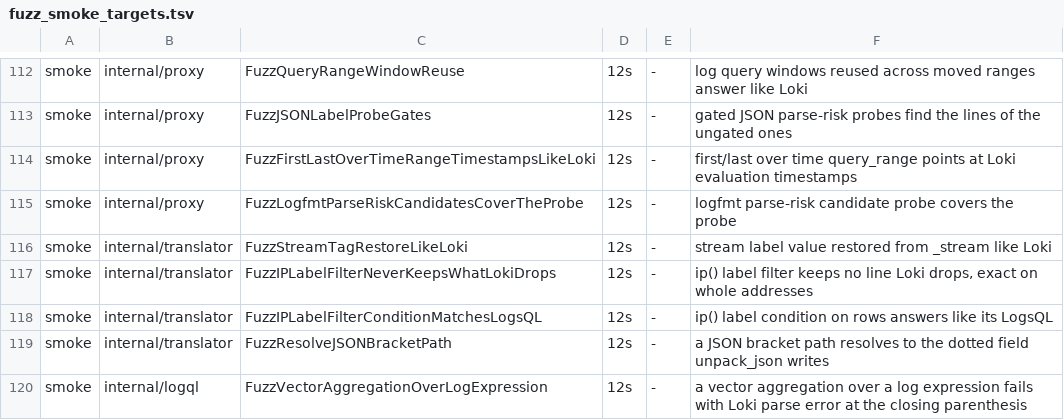
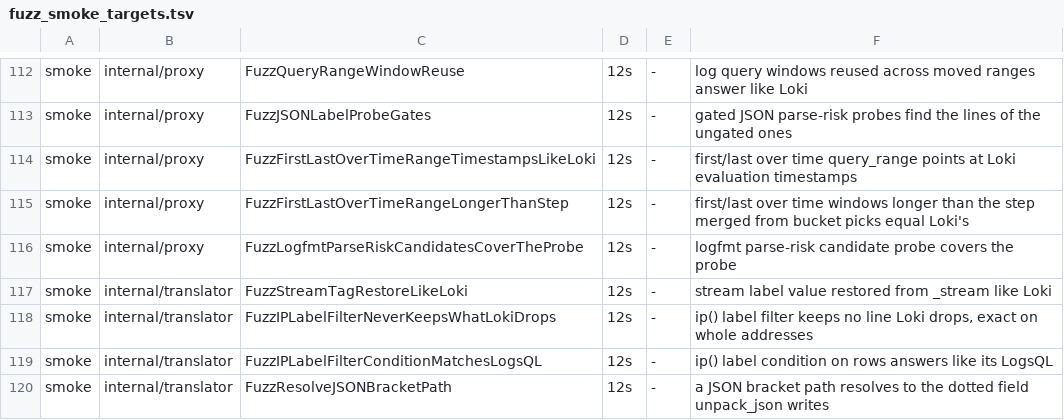
Before and after one commit to ReliablyObserve/loki-vl-proxy, a TSV file: scripts/ci/fuzz_smoke_targets.tsv, drawn as a sheet; only a part is shown, gaps mark what is left out; the shorter side is filled out with more unchanged rows; the diff names each change by its address in the sheet, - before the commit and + after, or states it on an @@ line.

Commit message:
fix: first and last over time answer Loki's window for a range longer than the step
first_over_time and last_over_time over an unwrapped label on query_range read
one VictoriaLogs step bucket per point, so with a range longer than the step a
point held the step before it, not Loki's window (t-range, t]: first took the
first line of the last step, and last lost its point or took an older line when
the last step held no line.

The window evaluator that merges sum, avg, max, min and stddev over time from
buckets of gcd(step, range) now takes first and last too. Per series and bucket
VictoriaLogs answers the value of the earliest or latest row, with the stats the
translation already writes for them (row_min or row_max over _time, the value
unpacked and taken per group again), and the proxy takes each window's earliest
or latest bucket that holds a line. A sum over first or last adds the series up
after their windows. A series per line (a parser with no keep) keeps the step
buckets; it stays open in its own registry case, as does an unwrap over a field
VictoriaLogs stores as whole numbers, found by the new differential.

```diff
--- a/scripts/ci/fuzz_smoke_targets.tsv
+++ b/scripts/ci/fuzz_smoke_targets.tsv
+row 115: smoke | internal/proxy | FuzzFirstLastOverTimeRangeLongerThanStep | 12s | - | first/last over time windows longer than the step merged from bucket picks equal Loki's
```
Also changed, not shown: 19 other files.
